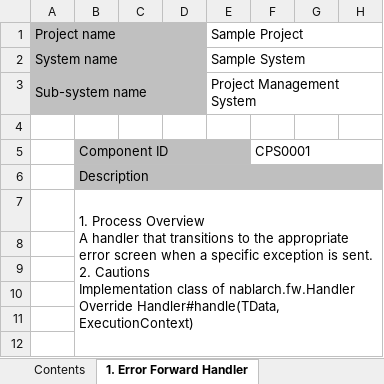
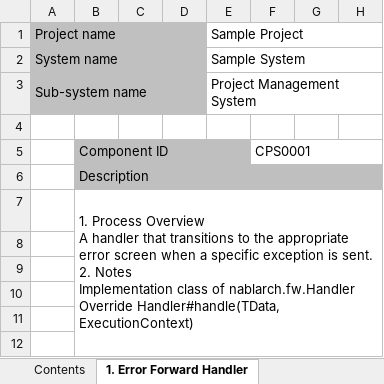
Before and after one commit to Fintan-contents/nablarch-system-development-guide, an Excel workbook: en/Sample_Project/Design_Document/A1_Project_Management_System/030_Application_Design/020_Common_Component_Design/System_function_design(Common_Component)_Error_Forward_Handler.xlsx, sheet 1. Error Forward Handler, drawn as a sheet; only a part is shown; values as stored, in another font and other column widths than the file's, no borders; ↵ is a line break in a cell; the diff names each change by its address in the sheet, - before the commit and + after, or states it on an @@ line.

```diff
--- a/en/Sample_Project/Design_Document/A1_Project_Management_System/030_Application_Design/020_Common_Component_Design/System_function_design(Common_Component)_Error_Forward_Handler.xlsx (sheet 1. Error Forward Handler)
+++ b/en/Sample_Project/Design_Document/A1_Project_Management_System/030_Application_Design/020_Common_Component_Design/System_function_design(Common_Component)_Error_Forward_Handler.xlsx (sheet 1. Error Forward Handler)
-B7: …sent. ↵ 2. Cautions ↵ Implementation class…
+B7: …sent. ↵ 2. Notes ↵ Implementation class…
```
Also changed, not shown: en/Sample_Project/Design_Document/A1_Project_Management_System/010_Requirements_Definition/040_Screen_Design/Screen_Transition_Diagram_Project_Management_System.xlsx, en/Sample_Project/Design_Document/A1_Project_Management_System/030_Application_Design/010_System_Functional_Design/System_Functionality_A1_Project_Management_System.xlsx, 2 other files.
